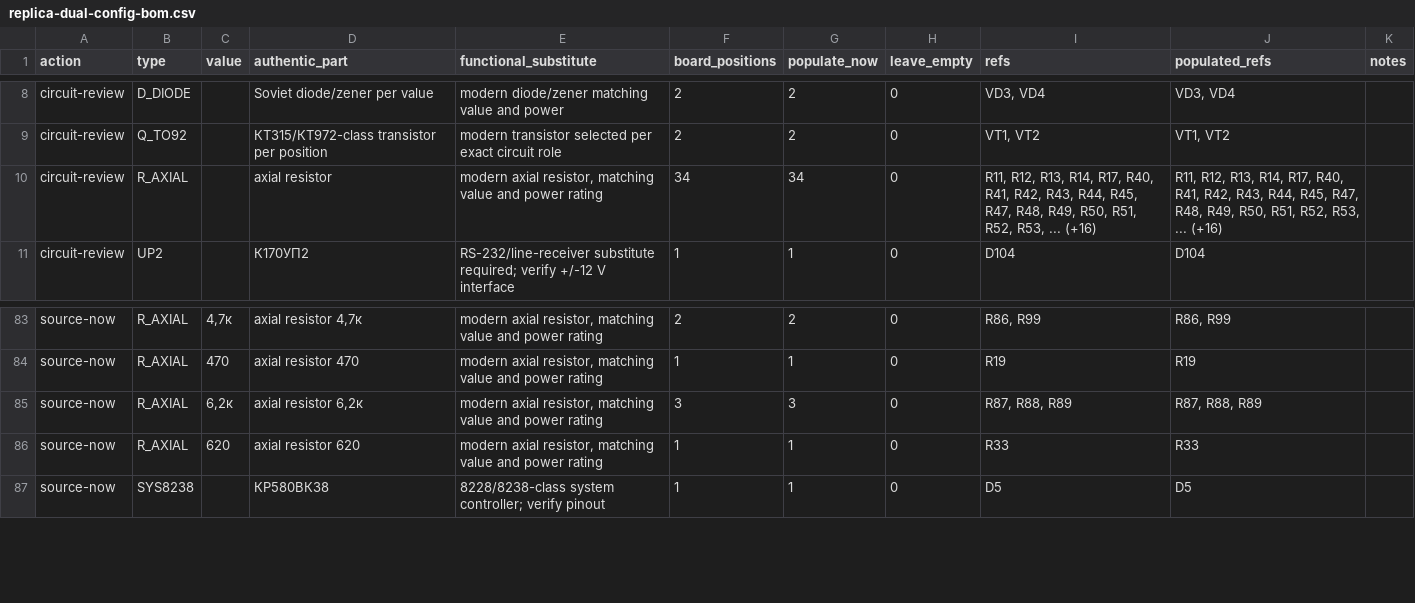
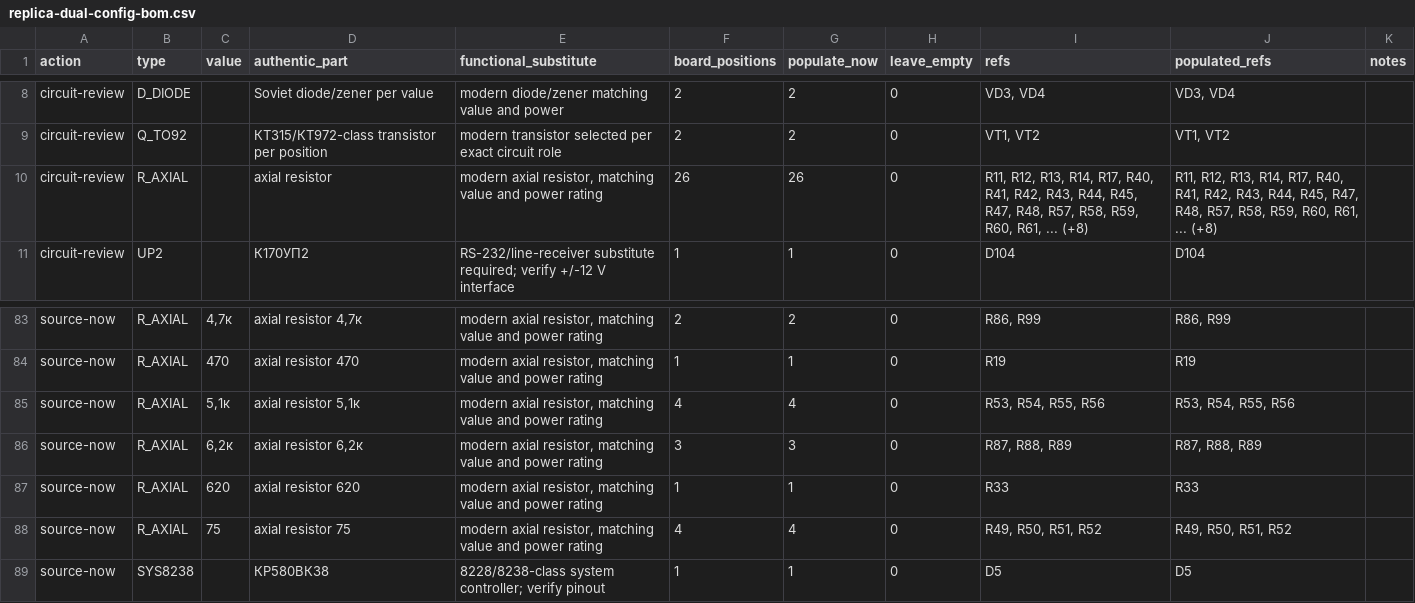
Before and after one commit to ddanila/8080-cosim, a CSV file: docs/replica-dual-config-bom.csv, drawn as a sheet; only a part is shown, gaps mark what is left out.

Commit message:
Photo-close the RAS resistor bank

```diff
--- a/docs/replica-dual-config-bom.csv
+++ b/docs/replica-dual-config-bom.csv
@@ -9,3 +9,3 @@ circuit-review,D_DIODE,,Soviet diode/zener per value,modern diode/zener matching
 circuit-review,Q_TO92,,КТ315/КТ972-class transistor per position,modern transistor selected per exact circuit role,2,2,0,"VT1, VT2","VT1, VT2",
-circuit-review,R_AXIAL,,axial resistor,"modern axial resistor, matching value and power rating",34,34,0,"R11, R12, R13, R14, R17, R40, R41, R42, R43, R44, R45, R47, R48, R49, R50, R51, R52, R53, ... (+16)","R11, R12, R13, R14, R17, R40, R41, R42, R43, R44, R45, R47, R48, R49, R50, R51, R52, R53, ... (+16)",
+circuit-review,R_AXIAL,,axial resistor,"modern axial resistor, matching value and power rating",26,26,0,"R11, R12, R13, R14, R17, R40, R41, R42, R43, R44, R45, R47, R48, R57, R58, R59, R60, R61, ... (+8)","R11, R12, R13, R14, R17, R40, R41, R42, R43, R44, R45, R47, R48, R57, R58, R59, R60, R61, ... (+8)",
 circuit-review,UP2,,К170УП2,RS-232/line-receiver substitute required; verify +/-12 V interface,1,1,0,D104,D104,
@@ -84,4 +84,6 @@ source-now,R_AXIAL,"4,7к","axial resistor 4,7к","modern axial resistor, matchi
 source-now,R_AXIAL,470,axial resistor 470,"modern axial resistor, matching value and power rating",1,1,0,R19,R19,
+source-now,R_AXIAL,"5,1к","axial resistor 5,1к","modern axial resistor, matching value and power rating",4,4,0,"R53, R54, R55, R56","R53, R54, R55, R56",
 source-now,R_AXIAL,"6,2к","axial resistor 6,2к","modern axial resistor, matching value and power rating",3,3,0,"R87, R88, R89","R87, R88, R89",
 source-now,R_AXIAL,620,axial resistor 620,"modern axial resistor, matching value and power rating",1,1,0,R33,R33,
+source-now,R_AXIAL,75,axial resistor 75,"modern axial resistor, matching value and power rating",4,4,0,"R49, R50, R51, R52","R49, R50, R51, R52",
 source-now,SYS8238,,КР580ВК38,8228/8238-class system controller; verify pinout,1,1,0,D5,D5,
```
Also changed, not shown: 24 other files.
